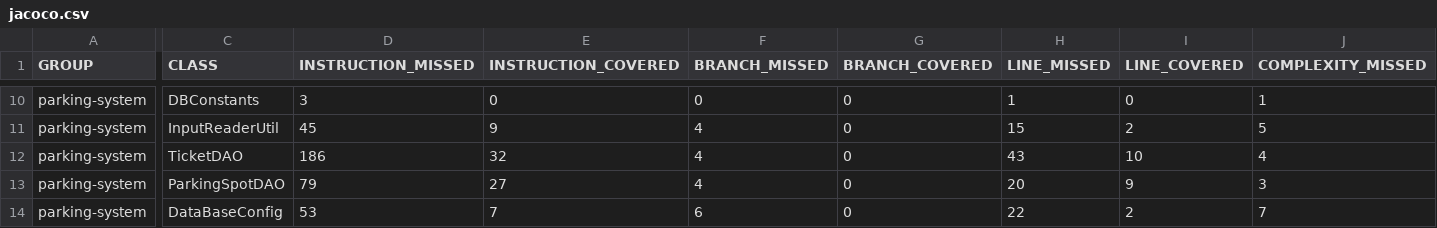
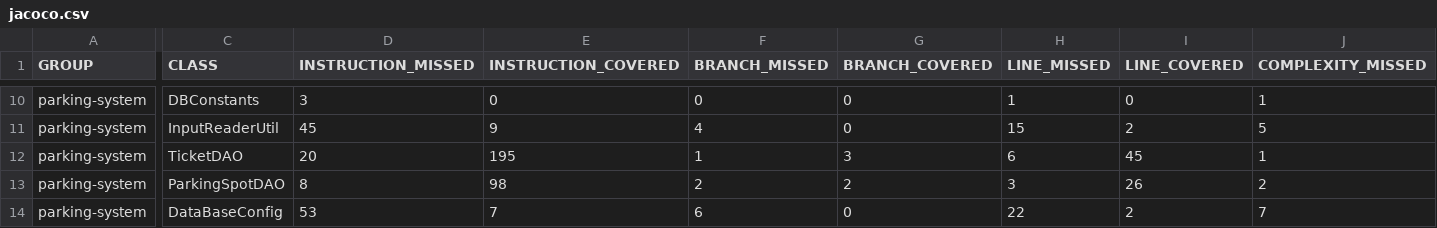
Before and after one commit to vincsaig/P5_Project_Parking, a CSV file: target/site/jacoco/jacoco.csv, drawn as a sheet; only a part is shown, gaps mark what is left out; the diff covers the shown part only; the diff names each change by its address in the sheet, - before the commit and + after, or states it on an @@ line.

```diff
--- a/target/site/jacoco/jacoco.csv
+++ b/target/site/jacoco/jacoco.csv
-D12 (INSTRUCTION_MISSED): 186
+D12 (INSTRUCTION_MISSED): 20
-E12 (INSTRUCTION_COVERED): 32
+E12 (INSTRUCTION_COVERED): 195
-F12 (BRANCH_MISSED): 4
+F12 (BRANCH_MISSED): 1
-G12 (BRANCH_COVERED): 0
+G12 (BRANCH_COVERED): 3
-H12 (LINE_MISSED): 43
+H12 (LINE_MISSED): 6
-I12 (LINE_COVERED): 10
+I12 (LINE_COVERED): 45
-J12 (COMPLEXITY_MISSED): 4
+J12 (COMPLEXITY_MISSED): 1
-D13 (INSTRUCTION_MISSED): 79
+D13 (INSTRUCTION_MISSED): 8
-E13 (INSTRUCTION_COVERED): 27
+E13 (INSTRUCTION_COVERED): 98
-F13 (BRANCH_MISSED): 4
+F13 (BRANCH_MISSED): 2
-G13 (BRANCH_COVERED): 0
+G13 (BRANCH_COVERED): 2
-H13 (LINE_MISSED): 20
+H13 (LINE_MISSED): 3
-I13 (LINE_COVERED): 9
+I13 (LINE_COVERED): 26
-J13 (COMPLEXITY_MISSED): 3
+J13 (COMPLEXITY_MISSED): 2
```
Also changed, not shown: 35 edited cells elsewhere in this file, 43 other files.
